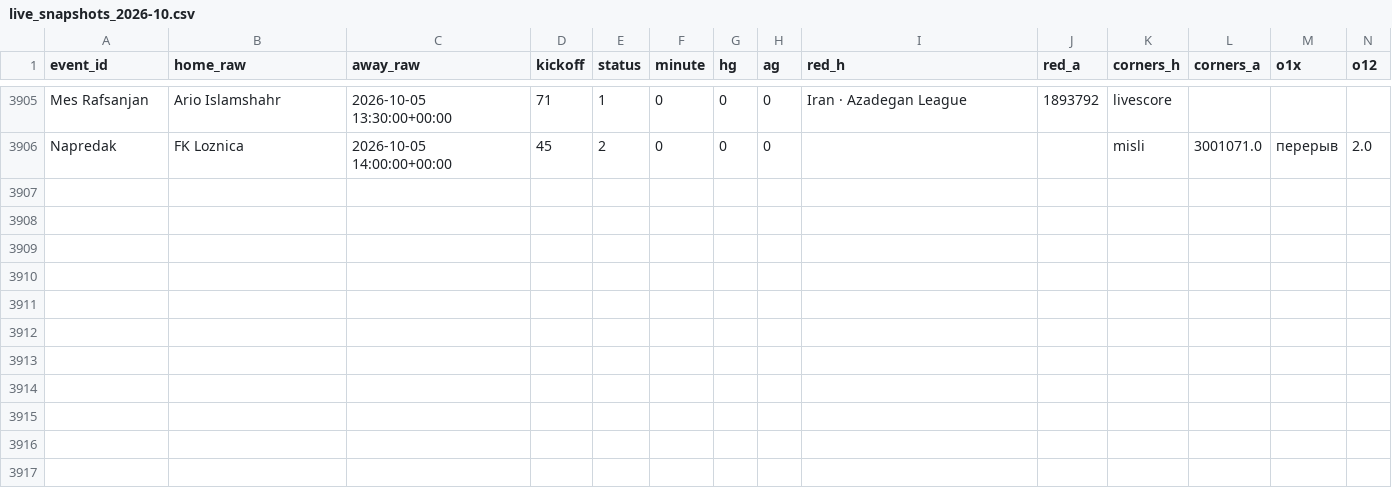
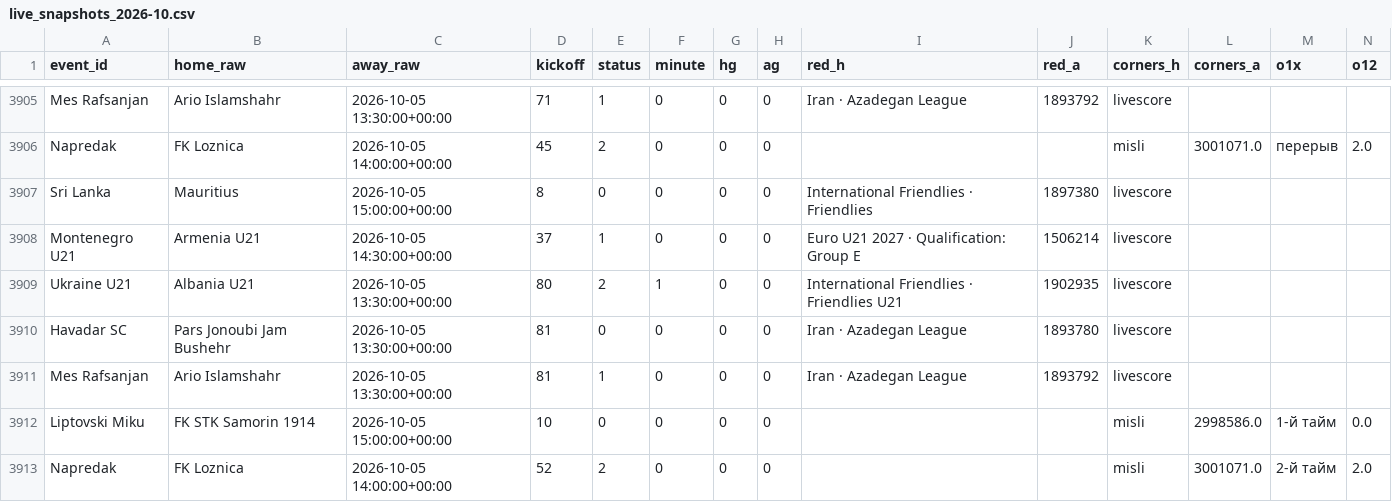
Before and after one commit to socceranalyser/soccer-analyser, a CSV file: live/live_snapshots_2026-10.csv, drawn as a sheet; only a part is shown, gaps mark what is left out; rows hold the shown columns only; the diff names each change by its address in the sheet, - before the commit and + after, or states it on an @@ line.

```diff
--- a/live/live_snapshots_2026-10.csv
+++ b/live/live_snapshots_2026-10.csv
+row 3907: Sri Lanka | Mauritius | 2026-10-05 15:00:00+00:00 | 8 | 0 | 0 | 0 | 0 | International Friendlies · Friendlies | 1897380 | livescore
+row 3908: Montenegro U21 | Armenia U21 | 2026-10-05 14:30:00+00:00 | 37 | 1 | 0 | 0 | 0 | Euro U21 2027 · Qualification: Group E | 1506214 | livescore
+row 3909: Ukraine U21 | Albania U21 | 2026-10-05 13:30:00+00:00 | 80 | 2 | 1 | 0 | 0 | International Friendlies · Friendlies U21 | 1902935 | livescore
+row 3910: Havadar SC | Pars Jonoubi Jam Bushehr | 2026-10-05 13:30:00+00:00 | 81 | 0 | 0 | 0 | 0 | Iran · Azadegan League | 1893780 | livescore
+row 3911: Mes Rafsanjan | Ario Islamshahr | 2026-10-05 13:30:00+00:00 | 81 | 1 | 0 | 0 | 0 | Iran · Azadegan League | 1893792 | livescore
+row 3912: Liptovski Miku | FK STK Samorin 1914 | 2026-10-05 15:00:00+00:00 | 10 | 0 | 0 | 0 | 0 |  |  | misli | 2998586.0 | 1-й тайм | 0.0
+row 3913: Napredak | FK Loznica | 2026-10-05 14:00:00+00:00 | 52 | 2 | 0 | 0 | 0 |  |  | misli | 3001071.0 | 2-й тайм | 2.0
```
